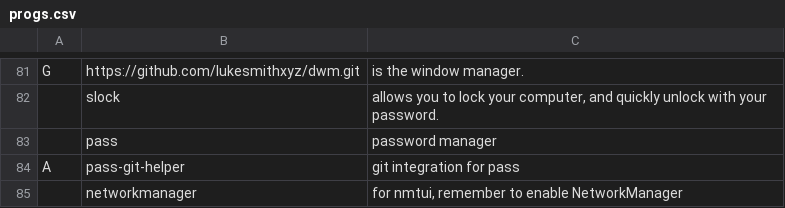
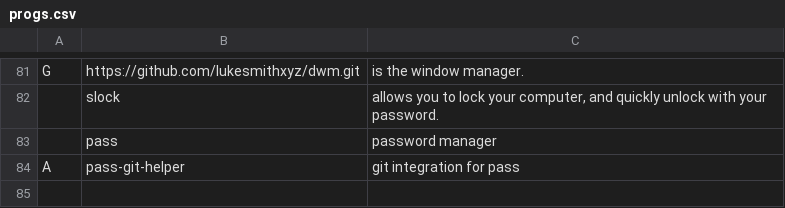
Before and after one commit to stefanocereda/LARBS, a CSV file: progs.csv, drawn as a sheet; only a part is shown, gaps mark what is left out; the diff names each change by its address in the sheet, - before the commit and + after, or states it on an @@ line.

Commit message:
Update progs.csv

```diff
--- a/progs.csv
+++ b/progs.csv
-row 85:  | networkmanager | for nmtui, remember to enable NetworkManager
```
